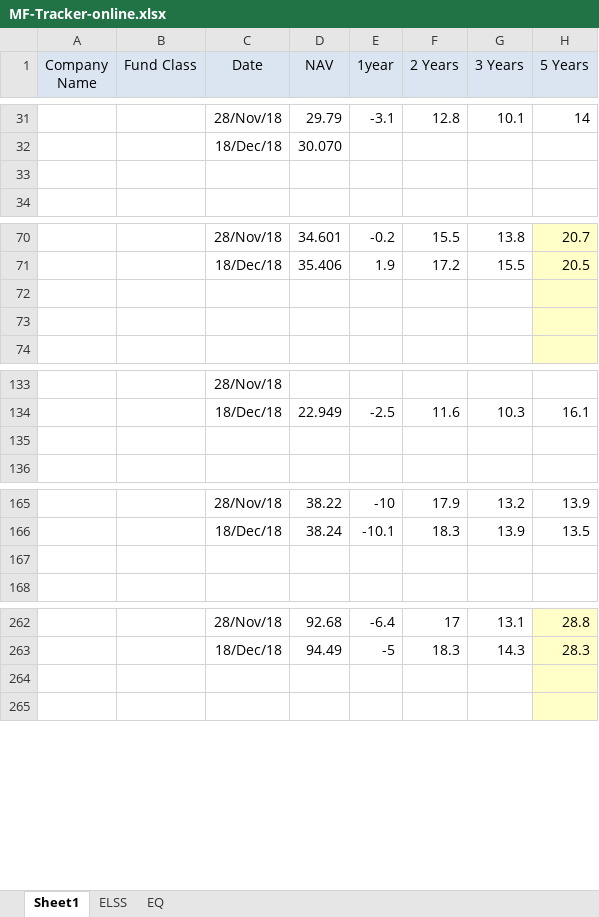
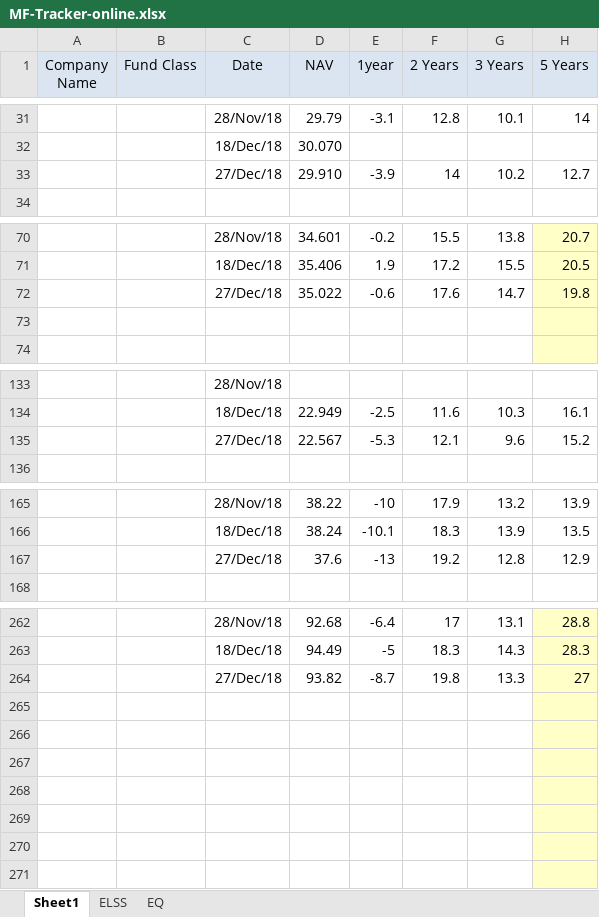
Before and after one commit to DesignerJoydip/html-resources, an Excel workbook: MF-Tracker-online.xlsx, sheet Sheet1, drawn as a sheet; only a part is shown, gaps mark what is left out; values as stored, in another font and other column widths than the file's, no borders; the diff covers the shown part only; the diff names each change by its address in the sheet, - before the commit and + after, or states it on an @@ line.

```diff
--- a/MF-Tracker-online.xlsx (sheet Sheet1)
+++ b/MF-Tracker-online.xlsx (sheet Sheet1)
-row 33: (empty)
+row 33:  |  | 27/Dec/18 | 29.910 | -3.9 | 14 | 10.2 | 12.7
-row 72: (empty)
+row 72:  |  | 27/Dec/18 | 35.022 | -0.6 | 17.6 | 14.7 | 19.8
-row 135: (empty)
+row 135:  |  | 27/Dec/18 | 22.567 | -5.3 | 12.1 | 9.6 | 15.2
-row 167: (empty)
+row 167:  |  | 27/Dec/18 | 37.6 | -13 | 19.2 | 12.8 | 12.9
+row 264:  |  | 27/Dec/18 | 93.82 | -8.7 | 19.8 | 13.3 | 27
+row 265: (empty)
+row 266: (empty)
+row 267: (empty)
+row 268: (empty)
+row 269: (empty)
```
Also changed, not shown: 1 added row and 12 edited cells elsewhere in this sheet, 1 other file.
